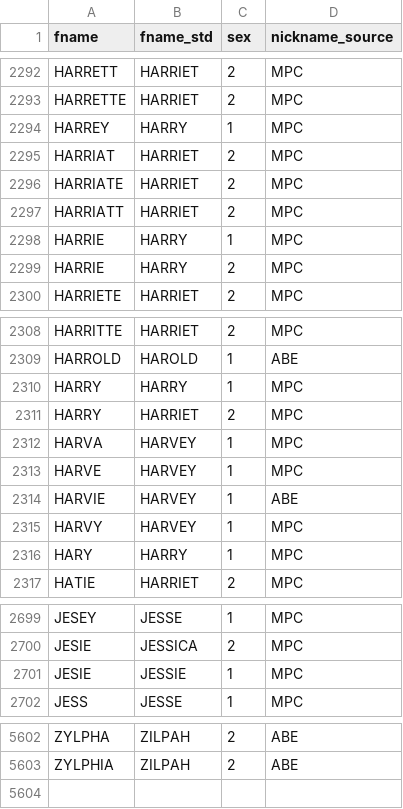
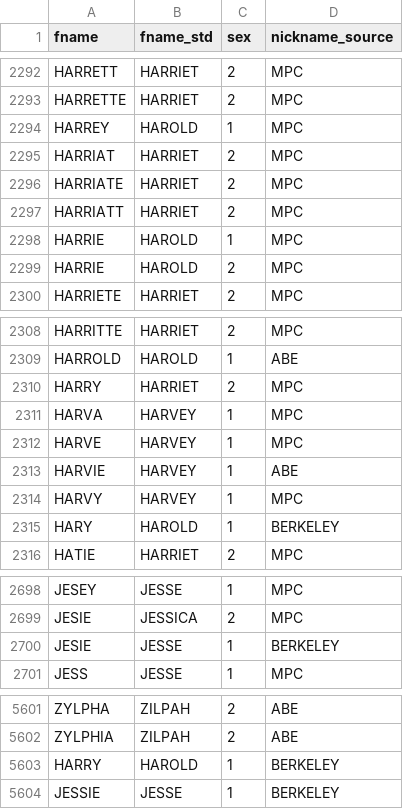
Before and after one commit to josh-goldstein-git/black_names_longevity, a CSV file: data/nickname_crosswalk_master.csv, drawn as a sheet; only a part is shown, gaps mark what is left out; the diff covers the shown part only.

Commit message:
update name crosswalk

```diff
--- a/data/nickname_crosswalk_master.csv
+++ b/data/nickname_crosswalk_master.csv
@@ -2293,3 +2293,3 @@ HARRETT,HARRIET,2,MPC
 HARRETTE,HARRIET,2,MPC
-HARREY,HARRY,1,MPC
+HARREY,HAROLD,1,MPC
 HARRIAT,HARRIET,2,MPC
@@ -2297,4 +2297,4 @@ HARRIATE,HARRIET,2,MPC
 HARRIATT,HARRIET,2,MPC
-HARRIE,HARRY,1,MPC
-HARRIE,HARRY,2,MPC
+HARRIE,HAROLD,1,MPC
+HARRIE,HAROLD,2,MPC
 HARRIETE,HARRIET,2,MPC
@@ -2309,3 +2309,2 @@ HARRITTE,HARRIET,2,MPC
 HARROLD,HAROLD,1,ABE
-HARRY,HARRY,1,MPC
 HARRY,HARRIET,2,MPC
@@ -2315,3 +2314,3 @@ HARVIE,HARVEY,1,ABE
 HARVY,HARVEY,1,MPC
-HARY,HARRY,1,MPC
+HARY,HAROLD,1,BERKELEY
 HATIE,HARRIET,2,MPC
@@ -2700,3 +2699,3 @@ JESEY,JESSE,1,MPC
 JESIE,JESSICA,2,MPC
-JESIE,JESSIE,1,MPC
+JESIE,JESSE,1,BERKELEY
 JESS,JESSE,1,MPC
@@ -5603 +5602,3 @@ ZYLPHA,ZILPAH,2,ABE
 ZYLPHIA,ZILPAH,2,ABE
+HARRY,HAROLD,1,BERKELEY
+JESSIE,JESSE,1,BERKELEY
```
Also changed, not shown: 1 edited cell elsewhere in this file.
